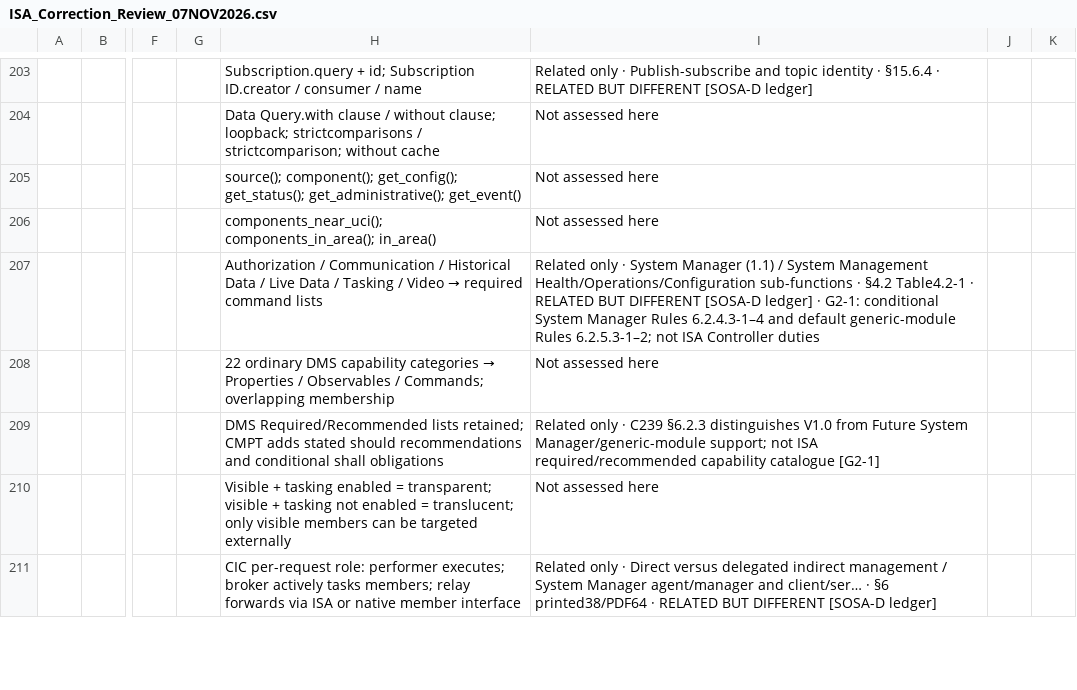
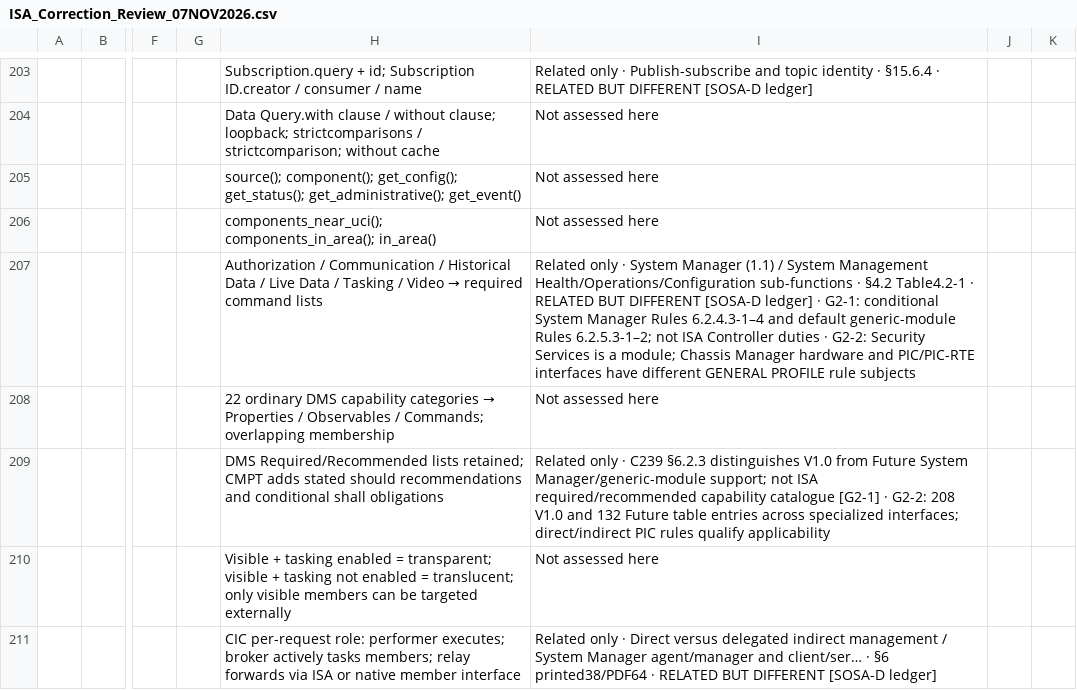
Before and after one commit to OS4CSAPI/glaux-client, a CSV file: Docs/Research/DIM_Profile_V2/Donor_DIM_Crosswalk/ISA_Correction_Review_07NOV2026.csv, drawn as a sheet; only a part is shown, gaps mark what is left out; the diff covers the shown part only; the diff names each change by its address in the sheet, - before the commit and + after, or states it on an @@ line.

```diff
--- a/Docs/Research/DIM_Profile_V2/Donor_DIM_Crosswalk/ISA_Correction_Review_07NOV2026.csv
+++ b/Docs/Research/DIM_Profile_V2/Donor_DIM_Crosswalk/ISA_Correction_Review_07NOV2026.csv
-I207: …Controller duties
+I207: …Controller duties · G2-2: Security Services is a module; Chassis Manager hardware and PIC/PIC-RTE interfaces have different GENERAL PROFILE rule subjects
-I209: …catalogue [G2-1]
+I209: …catalogue [G2-1] · G2-2: 208 V1.0 and 132 Future table entries across specialized interfaces; direct/indirect PIC rules qualify applicability
```
Also changed, not shown: 20 edited cells elsewhere in this file, Docs/Research/DIM_Profile_V2/Donor_DIM_Crosswalk/Master_Donor_Concept_to_DIM_Crosswalk.csv, 14 other files.
